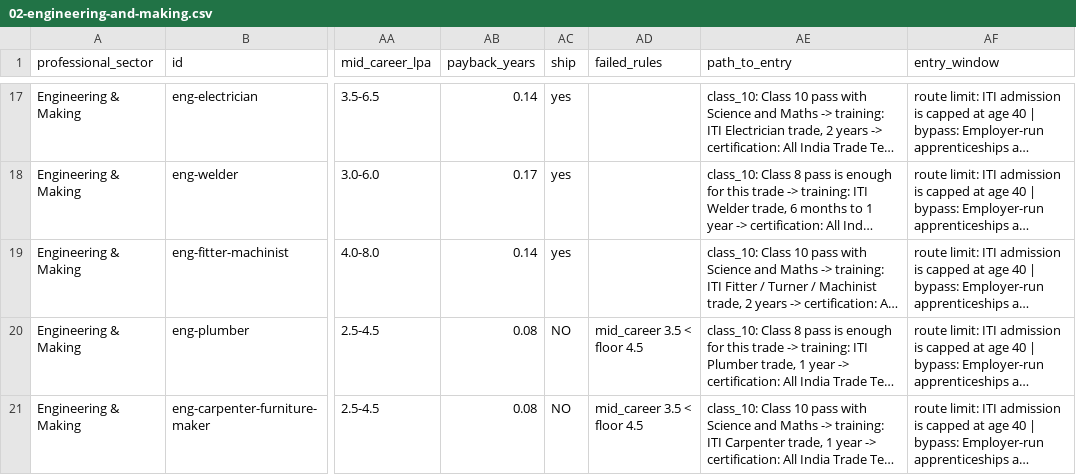
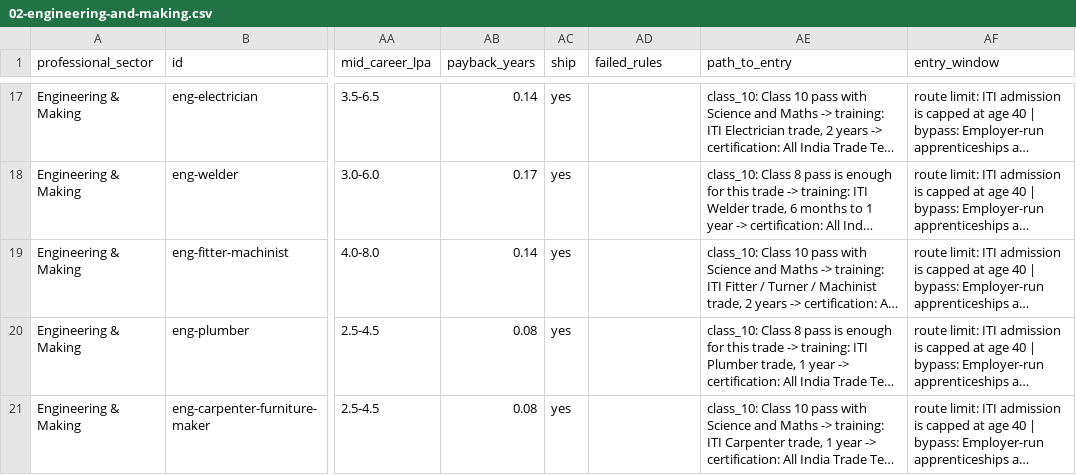
Before and after one commit to Luv-EDT/Freshmxn_Professions, a CSV file: build/02-engineering-and-making.csv, drawn as a sheet; only a part is shown, gaps mark what is left out; long unchanged cells end in …; the diff covers the shown part only; the diff names each change by its address in the sheet, - before the commit and + after, or states it on an @@ line.

```diff
--- a/build/02-engineering-and-making.csv
+++ b/build/02-engineering-and-making.csv
-AC20:AC21 (ship): NO
+AC20:AC21 (ship): yes
-AD20:AD21 (failed_rules): mid_career 3.5 < floor 4.5
+AD20:AD21 (failed_rules): (empty)
```
Also changed, not shown: 1 added row and 3 edited cells elsewhere in this file, build/01-software-and-computing.csv, build/05-business-management-entrepreneurship.csv, 43 other files.
